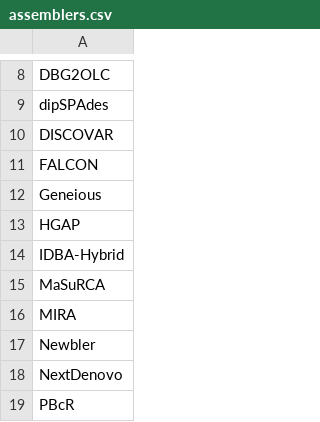
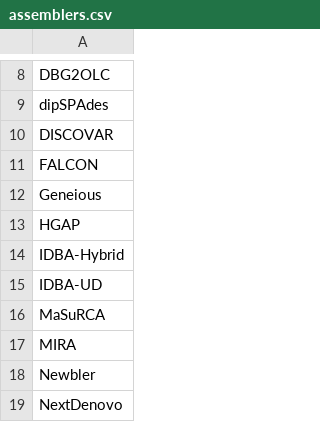
Before and after one commit to Rowena-h/AscomycotaGapAnalysis, a CSV file: data/assemblers.csv, drawn as a sheet; only a part is shown, gaps mark what is left out; the shorter side is filled out with more unchanged rows.

```diff
--- a/data/assemblers.csv
+++ b/data/assemblers.csv
@@ -14,2 +14,3 @@ HGAP
 IDBA-Hybrid
+IDBA-UD
 MaSuRCA
```
Also changed, not shown: 1 other file.
